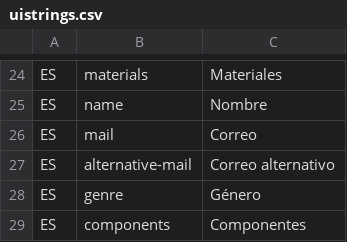
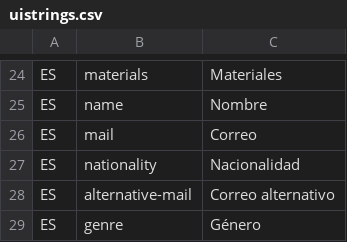
Before and after one commit to idbcgroup/GMH, a CSV file: ejb/src/main/resources/uistrings.csv, drawn as a sheet; only a part is shown, gaps mark what is left out; the shorter side is filled out with more unchanged rows; the diff names each change by its address in the sheet, - before the commit and + after, or states it on an @@ line.

```diff
--- a/ejb/src/main/resources/uistrings.csv
+++ b/ejb/src/main/resources/uistrings.csv
+row 27: ES | nationality | Nacionalidad
```
Also changed, not shown: ejb/src/main/resources/messages.csv, 10 other files.
